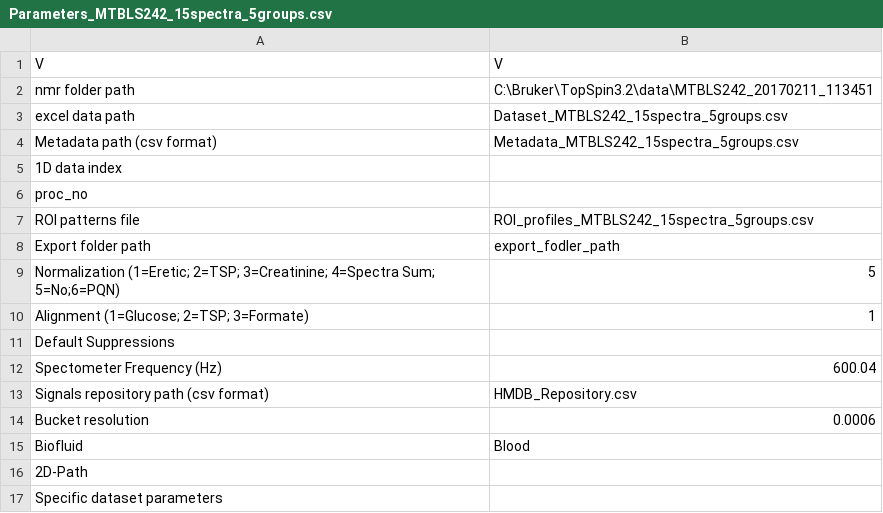
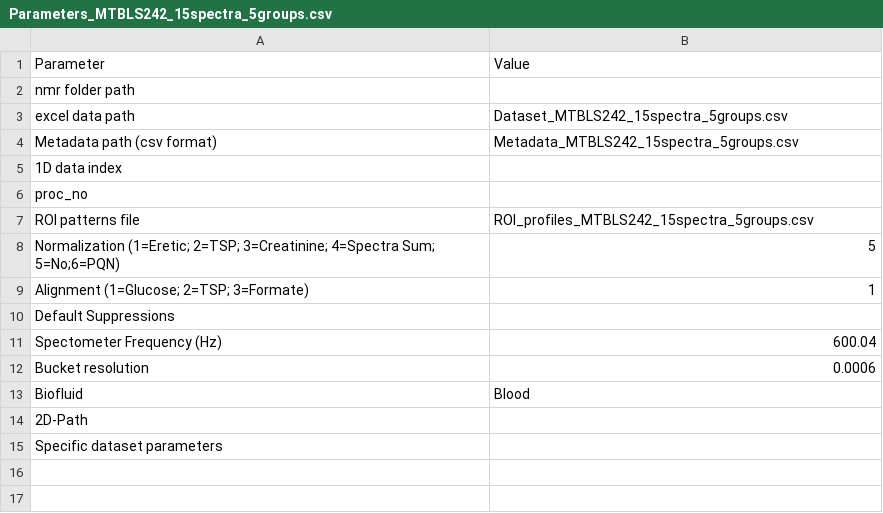
Before and after one commit to danielcanueto/rDolphin, a CSV file: inst/extdata/Parameters_MTBLS242_15spectra_5groups.csv, drawn as a sheet.

```diff
--- a/inst/extdata/Parameters_MTBLS242_15spectra_5groups.csv
+++ b/inst/extdata/Parameters_MTBLS242_15spectra_5groups.csv
@@ -1,3 +1,3 @@
-V,V
-nmr folder path,C:\Bruker\TopSpin3.2\data\MTBLS242_20170211_113451
+Parameter,Value
+nmr folder path,
 excel data path,Dataset_MTBLS242_15spectra_5groups.csv
@@ -7,3 +7,2 @@ proc_no,
 ROI patterns file,ROI_profiles_MTBLS242_15spectra_5groups.csv
-Export folder path,export_fodler_path
 Normalization (1=Eretic; 2=TSP; 3=Creatinine; 4=Spectra Sum; 5=No;6=PQN),5
@@ -12,3 +11,2 @@ Default Suppressions,
 Spectometer Frequency (Hz),600.04
-Signals repository path (csv format),HMDB_Repository.csv
 Bucket resolution,0.0006
```
Also changed, not shown: 25 other files.
